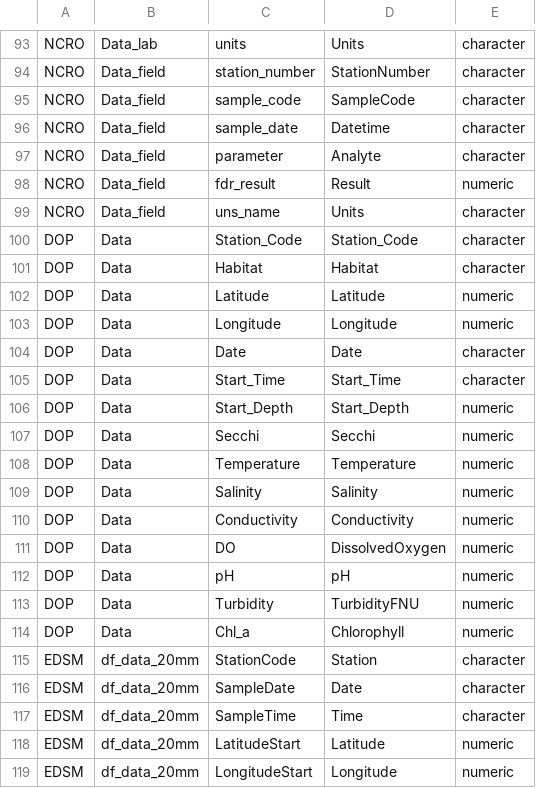
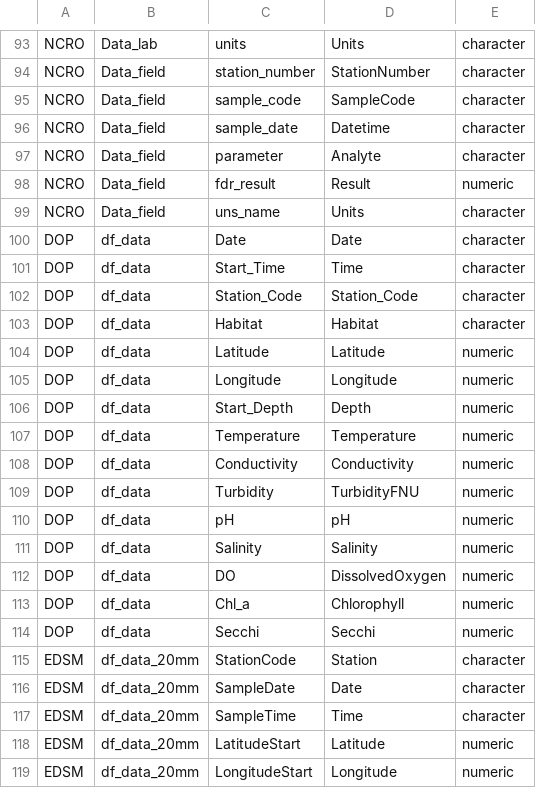
Before and after one commit to InteragencyEcologicalProgram/discretewq, a CSV file: data-raw/01_Global/Data_column_metadata.csv, drawn as a sheet; only a part is shown, gaps mark what is left out.

```diff
--- a/data-raw/01_Global/Data_column_metadata.csv
+++ b/data-raw/01_Global/Data_column_metadata.csv
@@ -99,17 +99,17 @@ NCRO,Data_field,fdr_result,Result,numeric
 NCRO,Data_field,uns_name,Units,character
-DOP,Data,Station_Code,Station_Code,character
-DOP,Data,Habitat,Habitat,character
-DOP,Data,Latitude,Latitude,numeric
-DOP,Data,Longitude,Longitude,numeric
-DOP,Data,Date,Date,character
-DOP,Data,Start_Time,Start_Time,character
-DOP,Data,Start_Depth,Start_Depth,numeric
-DOP,Data,Secchi,Secchi,numeric
-DOP,Data,Temperature,Temperature,numeric
-DOP,Data,Salinity,Salinity,numeric
-DOP,Data,Conductivity,Conductivity,numeric
-DOP,Data,DO,DissolvedOxygen,numeric
-DOP,Data,pH,pH,numeric
-DOP,Data,Turbidity,TurbidityFNU,numeric
-DOP,Data,Chl_a,Chlorophyll,numeric
+DOP,df_data,Date,Date,character
+DOP,df_data,Start_Time,Time,character
+DOP,df_data,Station_Code,Station_Code,character
+DOP,df_data,Habitat,Habitat,character
+DOP,df_data,Latitude,Latitude,numeric
+DOP,df_data,Longitude,Longitude,numeric
+DOP,df_data,Start_Depth,Depth,numeric
+DOP,df_data,Temperature,Temperature,numeric
+DOP,df_data,Conductivity,Conductivity,numeric
+DOP,df_data,Turbidity,TurbidityFNU,numeric
+DOP,df_data,pH,pH,numeric
+DOP,df_data,Salinity,Salinity,numeric
+DOP,df_data,DO,DissolvedOxygen,numeric
+DOP,df_data,Chl_a,Chlorophyll,numeric
+DOP,df_data,Secchi,Secchi,numeric
 EDSM,df_data_20mm,StationCode,Station,character
```
Also changed, not shown: data-raw/01_Global/EDI_data_entity_metadata.csv, data-raw/01_Global/EDI_data_package_metadata.csv, 5 other files.
